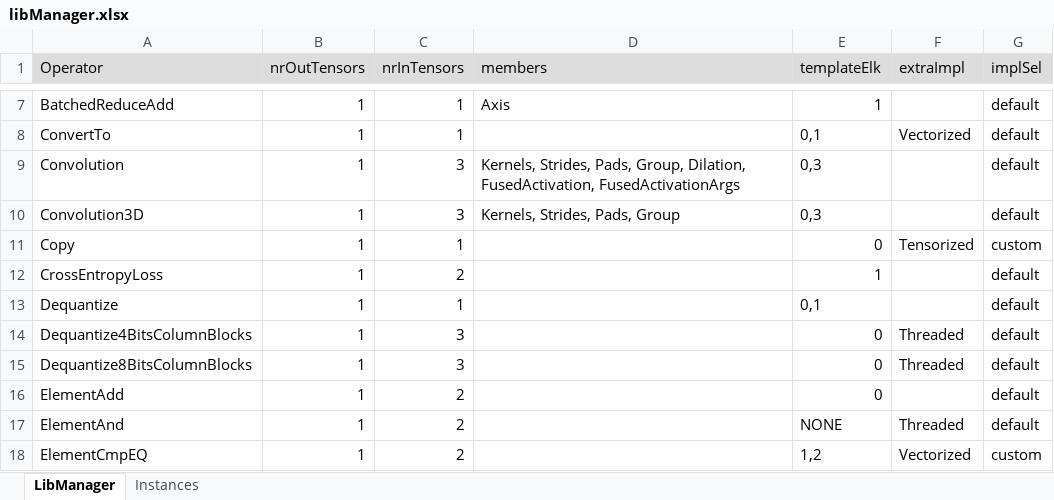
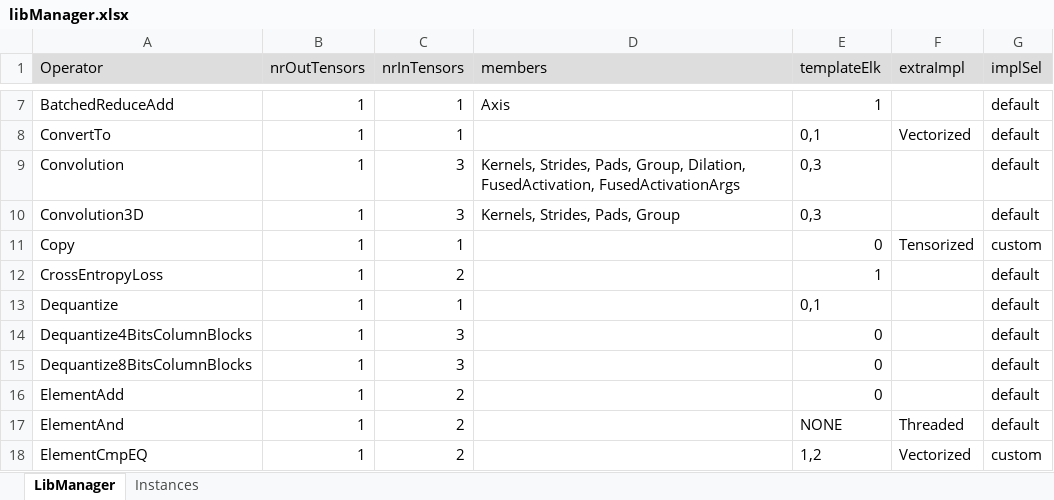
Before and after one commit to ubergarm/et-platform, an Excel workbook: dnn-library/scripts/libManager.xlsx, sheet LibManager, drawn as a sheet; only a part is shown, gaps mark what is left out; values as stored, in another font and other column widths than the file's, no borders; the diff names each change by its address in the sheet, - before the commit and + after, or states it on an @@ line.

```diff
--- a/dnn-library/scripts/libManager.xlsx (sheet LibManager)
+++ b/dnn-library/scripts/libManager.xlsx (sheet LibManager)
-F14:F15 (extraImpl): Threaded
+F14:F15 (extraImpl): (empty)
```
Also changed, not shown: dnn-library/scripts/cacheState.xlsx, 5 other files.
